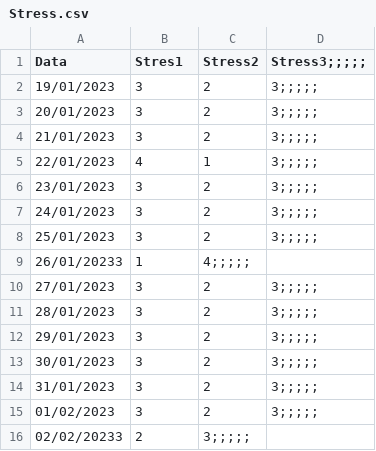
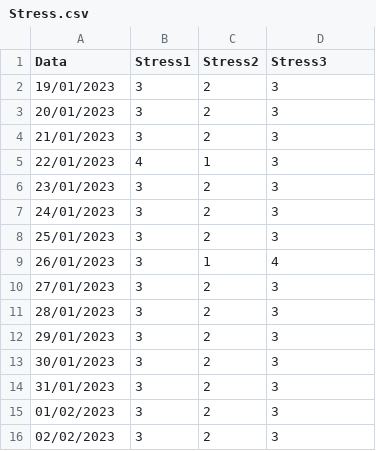
Before and after one commit to Ricardo-Sousa-hub/IAReadExcel, a CSV file: Stress.csv, drawn as a sheet.

```diff
--- a/Stress.csv
+++ b/Stress.csv
@@ -1,16 +1,16 @@
-Data,Stres1,Stress2,Stress3;;;;;
-19/01/2023,3,2,3;;;;;
-20/01/2023,3,2,3;;;;;
-21/01/2023,3,2,3;;;;;
-22/01/2023,4,1,3;;;;;
-23/01/2023,3,2,3;;;;;
-24/01/2023,3,2,3;;;;;
-25/01/2023,3,2,3;;;;;
-26/01/20233,1,4;;;;;
-27/01/2023,3,2,3;;;;;
-28/01/2023,3,2,3;;;;;
-29/01/2023,3,2,3;;;;;
-30/01/2023,3,2,3;;;;;
-31/01/2023,3,2,3;;;;;
-01/02/2023,3,2,3;;;;;
-02/02/20233,2,3;;;;;
+Data,Stress1,Stress2,Stress3
+19/01/2023,3,2,3
+20/01/2023,3,2,3
+21/01/2023,3,2,3
+22/01/2023,4,1,3
+23/01/2023,3,2,3
+24/01/2023,3,2,3
+25/01/2023,3,2,3
+26/01/2023,3,1,4
+27/01/2023,3,2,3
+28/01/2023,3,2,3
+29/01/2023,3,2,3
+30/01/2023,3,2,3
+31/01/2023,3,2,3
+01/02/2023,3,2,3
+02/02/2023,3,2,3
```
Also changed, not shown: Dataset.csv, 14 other files.
